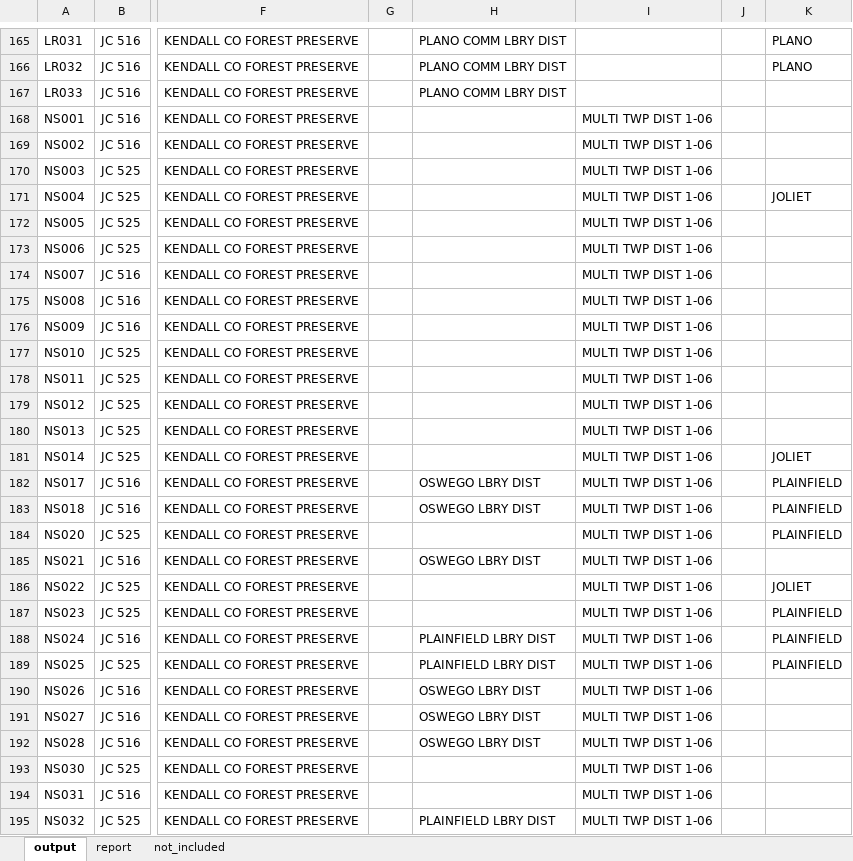
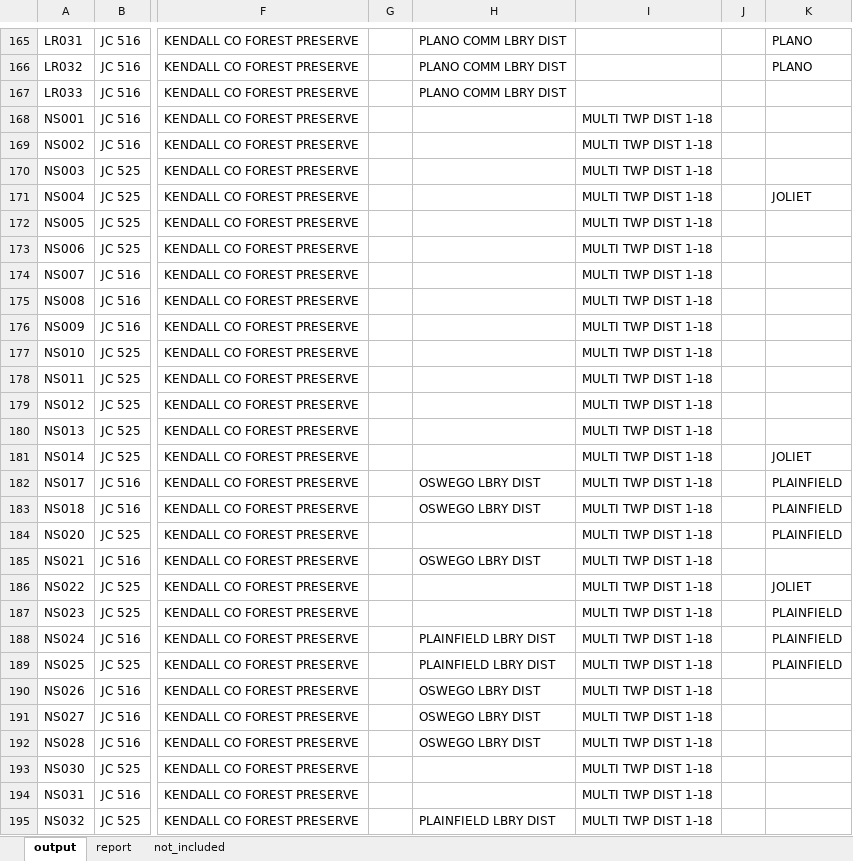
Before and after one commit to CMAP-REPOS/effective_property_tax, an Excel workbook: outputs/2_dists_by_taxcode_proc_kendall.xlsx, sheet output, drawn as a sheet; only a part is shown, gaps mark what is left out; values as stored, in another font and other column widths than the file's, no borders; the diff covers the shown part only; the diff names each change by its address in the sheet, - before the commit and + after, or states it on an @@ line.

```diff
--- a/outputs/2_dists_by_taxcode_proc_kendall.xlsx (sheet output)
+++ b/outputs/2_dists_by_taxcode_proc_kendall.xlsx (sheet output)
-I168:I195: MULTI TWP DIST 1-06
+I168:I195: MULTI TWP DIST 1-18
```
Also changed, not shown: 36 edited cells elsewhere in this sheet, sheet report, outputs/2_dists_by_taxcode_proc_cook.xlsx, outputs/2_dists_by_taxcode_proc_kane.xlsx, 10 other files.
